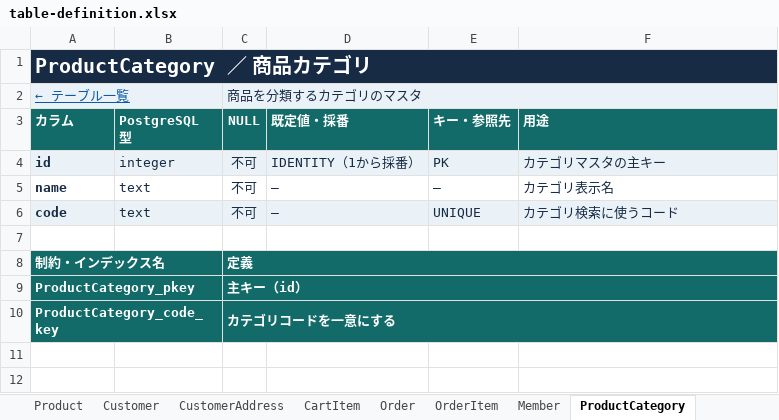
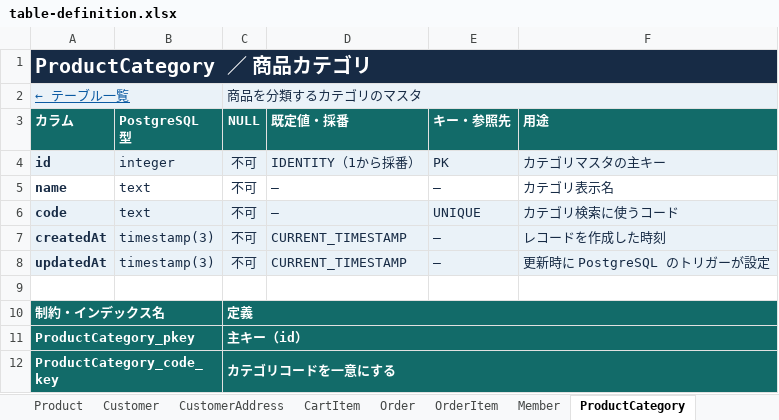
Before and after one commit to okuda1506/devquest-app, an Excel workbook: public/documents/table-definition.xlsx, sheet ProductCategory, drawn as a sheet; values as stored, in another font and other column widths than the file's, no borders; the diff names each change by its address in the sheet, - before the commit and + after, or states it on an @@ line.

```diff
--- a/public/documents/table-definition.xlsx (sheet ProductCategory)
+++ b/public/documents/table-definition.xlsx (sheet ProductCategory)
+row 7: createdAt | timestamp(3) | 不可 | CURRENT_TIMESTAMP | — | レコードを作成した時刻
+row 8: updatedAt | timestamp(3) | 不可 | CURRENT_TIMESTAMP | — | 更新時に PostgreSQL のトリガーが設定
```
Also changed, not shown: sheet Member, sheet CartItem, sheet OrderItem, sheet Customer, sheet OrderShippingAddress, sheet Product, 2 more sheets.
